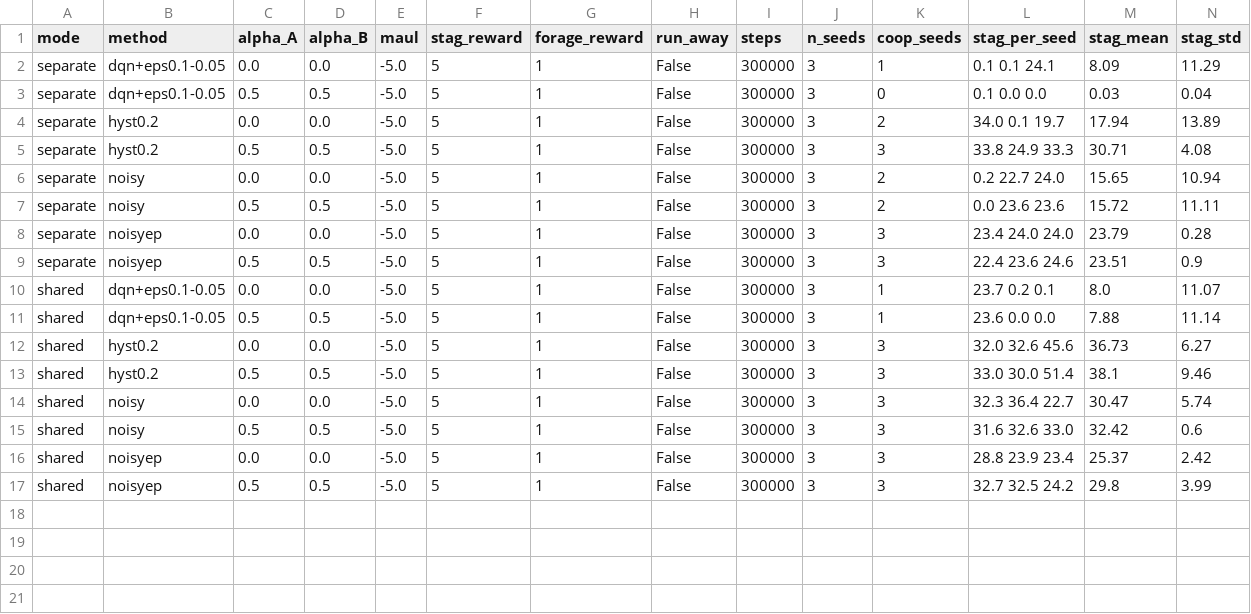
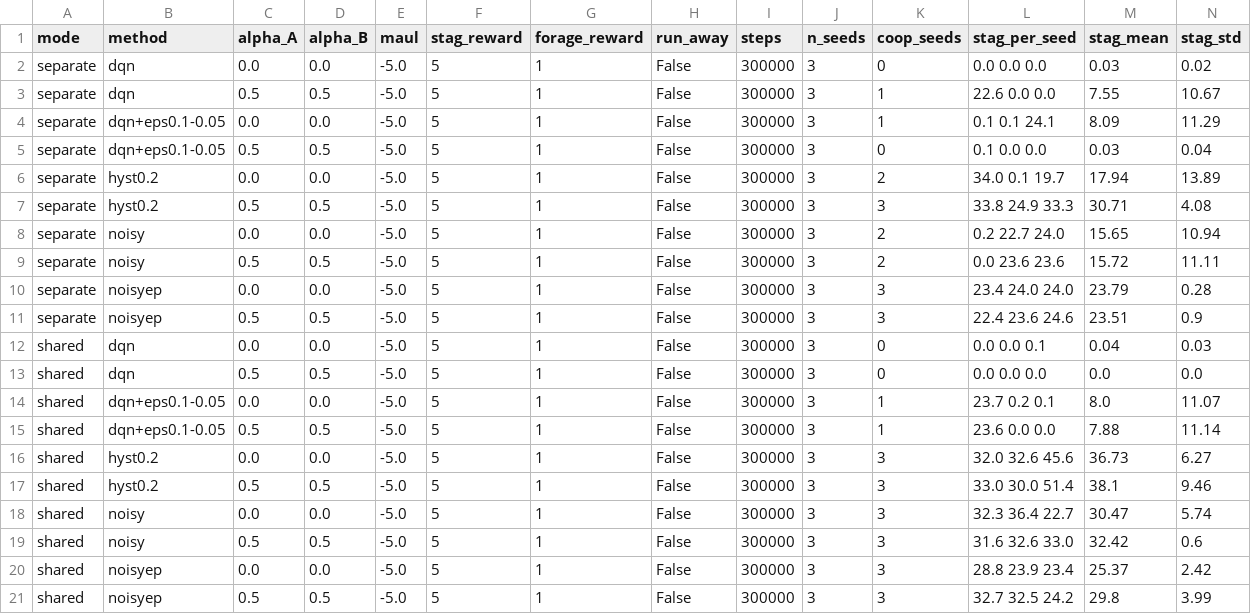
Before and after one commit to marco-zocco/stag-hunt-with-RL, a CSV file: results/summary.csv, drawn as a sheet; only a part is shown; rows hold the shown columns only; the diff names each change by its address in the sheet, - before the commit and + after, or states it on an @@ line.

Commit message:
Added plain DQN baseline at default rewards
- runs/: plain DQN, shared/separate x alpha {0, 0.5} x 3 seeds                                                                                                                    - colab/staghunt: + one cell to do the new runs
   - results/: summary.csv and behaviour CSVs regenerated with new results
   - experiments/default_rewards_sweep.txt: run list extended to 60 runs

```diff
--- a/results/summary.csv
+++ b/results/summary.csv
+row 2: separate | dqn | 0.0 | 0.0 | -5.0 | 5 | 1 | False | 300000 | 3 | 0 | 0.0 0.0 0.0 | 0.03 | 0.02
+row 3: separate | dqn | 0.5 | 0.5 | -5.0 | 5 | 1 | False | 300000 | 3 | 1 | 22.6 0.0 0.0 | 7.55 | 10.67
+row 12: shared | dqn | 0.0 | 0.0 | -5.0 | 5 | 1 | False | 300000 | 3 | 0 | 0.0 0.0 0.1 | 0.04 | 0.03
+row 13: shared | dqn | 0.5 | 0.5 | -5.0 | 5 | 1 | False | 300000 | 3 | 0 | 0.0 0.0 0.0 | 0.0 | 0.0
```
Also changed, not shown: results/behaviour_runs.csv, results/behaviour_summary.csv, 50 other files.
